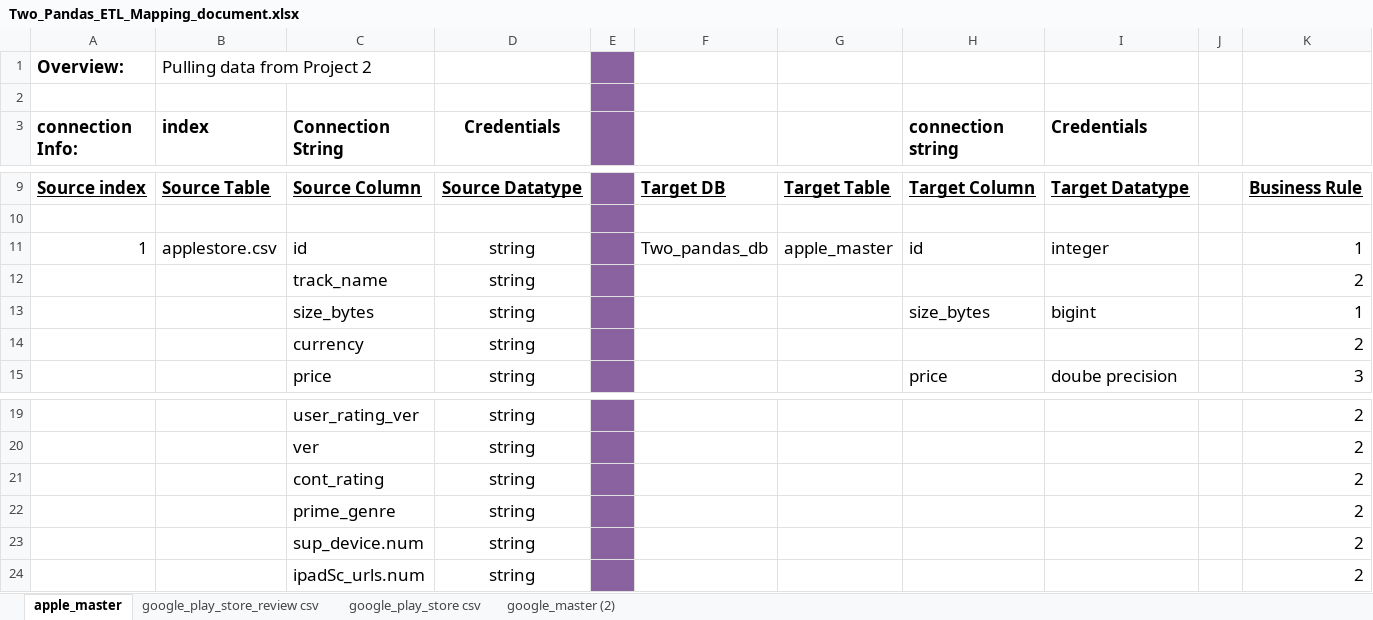
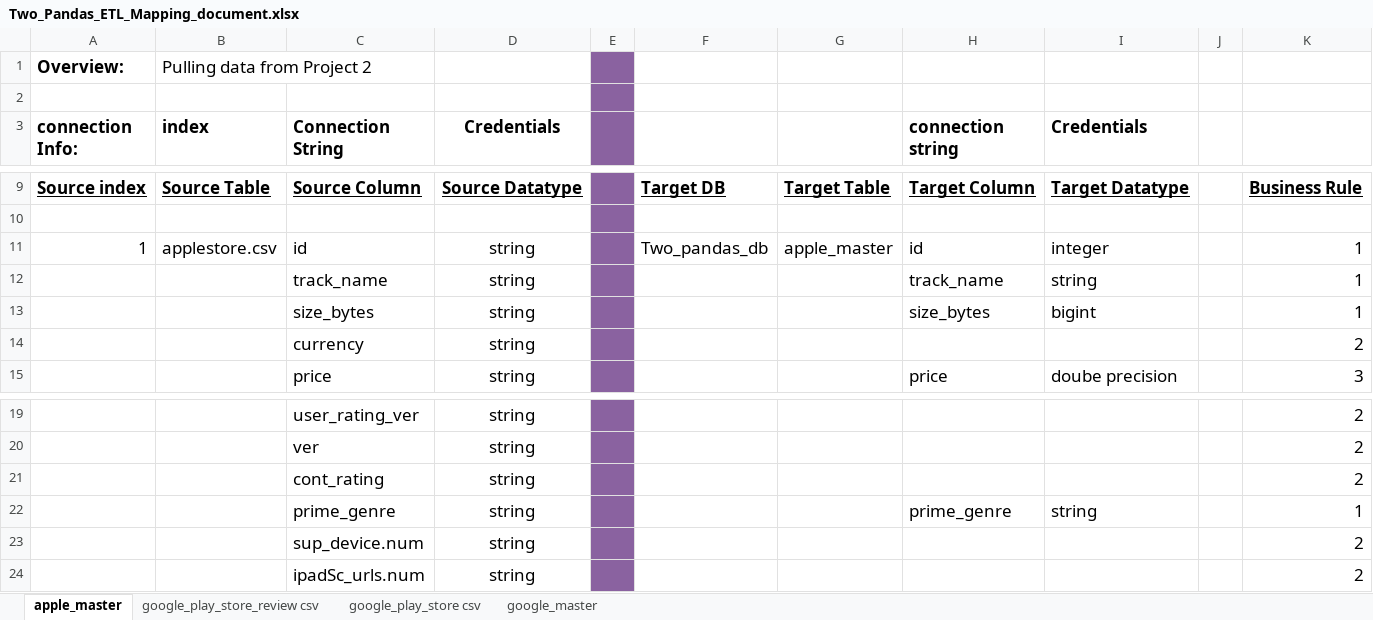
Before and after one commit to TracieDiepBautista/two_Pandas, an Excel workbook: Two_Pandas_ETL_Mapping_document.xlsx, sheet apple_master, drawn as a sheet; only a part is shown, gaps mark what is left out; values as stored, in another font and other column widths than the file's, no borders; removed rows and columns are numbered as before the commit, all else as after; the diff names each change by its address in the sheet, - before the commit and + after, or states it on an @@ line.

Commit message:
final_of_final_touch

```diff
--- a/Two_Pandas_ETL_Mapping_document.xlsx (sheet apple_master)
+++ b/Two_Pandas_ETL_Mapping_document.xlsx (sheet apple_master)
-sheet tab: google_master (2)
+sheet tab: google_master
-row 12:  |  | track_name | string |  |  |  |  |  |  | 2
+row 12:  |  | track_name | string |  |  |  | track_name | string |  | 1
-row 22:  |  | prime_genre | string |  |  |  |  |  |  | 2
+row 22:  |  | prime_genre | string |  |  |  | prime_genre | string |  | 1
```
